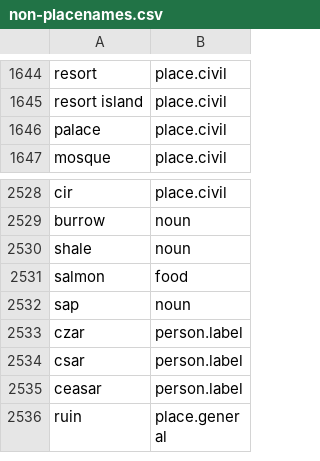
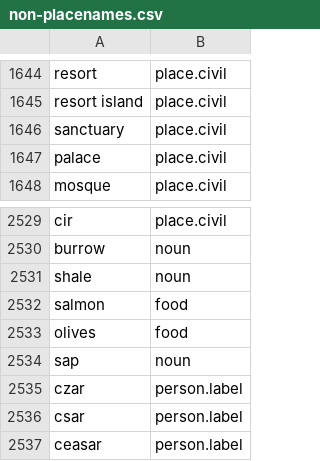
Before and after one commit to OpenSextant/Xponents, a CSV file: solr/etc/gazetteer/filters/non-placenames.csv, drawn as a sheet; only a part is shown, gaps mark what is left out; the shorter side is filled out with more unchanged rows; the diff names each change by its address in the sheet, - before the commit and + after, or states it on an @@ line.

```diff
--- a/solr/etc/gazetteer/filters/non-placenames.csv
+++ b/solr/etc/gazetteer/filters/non-placenames.csv
+row 1646: sanctuary | place.civil
+row 2533: olives | food
```
Also changed, not shown: 3 other files.
